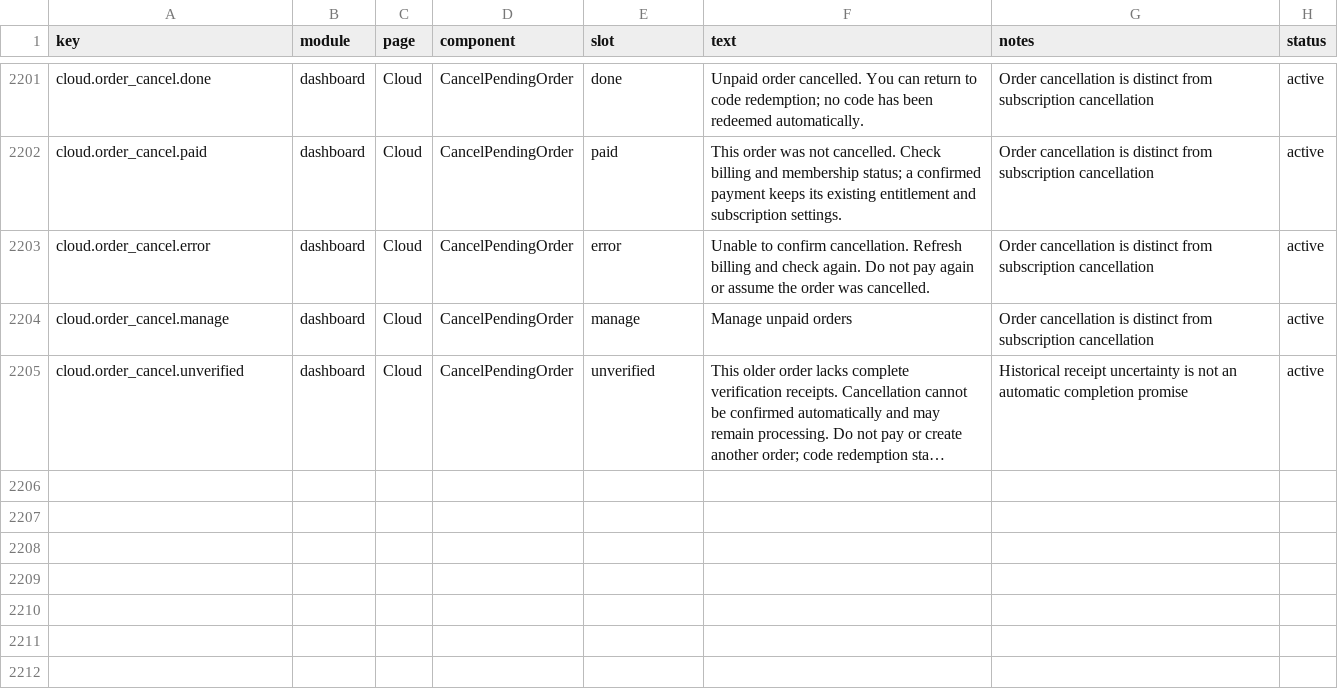
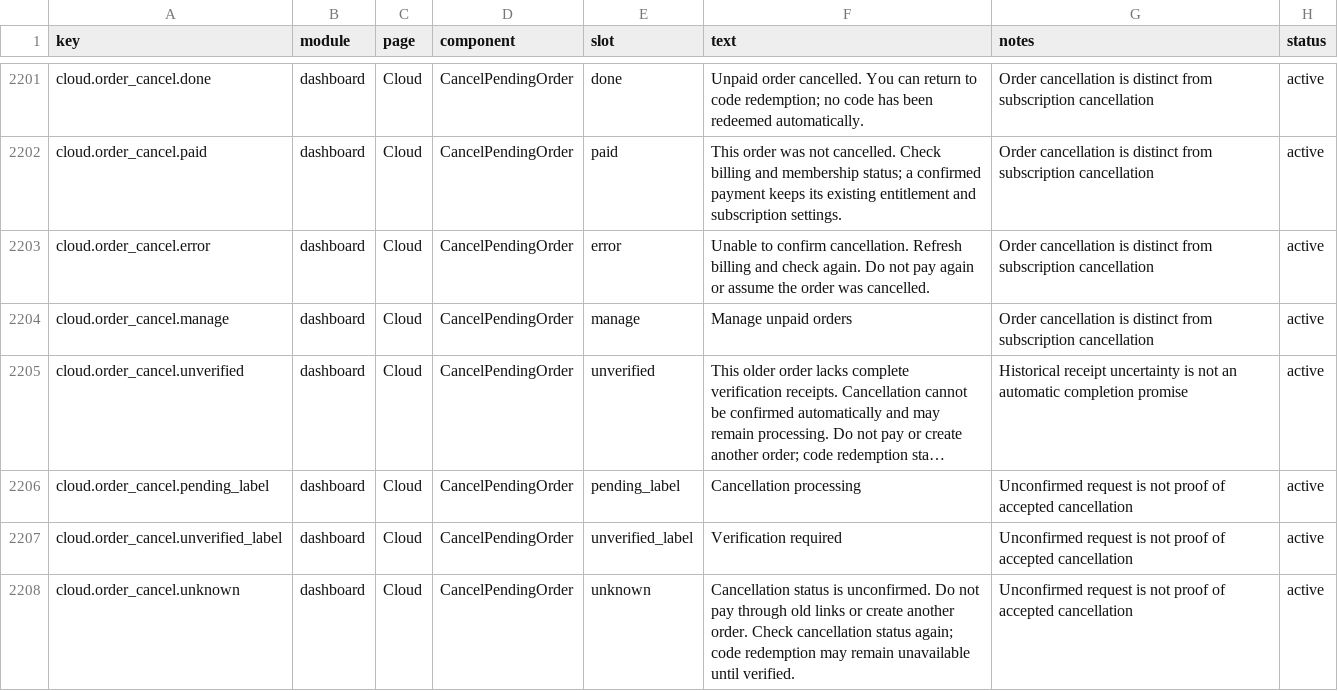
Before and after one commit to xiufengsun/TokenTracker, a CSV file: dashboard/src/content/copy.csv, drawn as a sheet; only a part is shown, gaps mark what is left out; long unchanged cells end in …; the diff names each change by its address in the sheet, - before the commit and + after, or states it on an @@ line.

Commit message:
fix(billing): keep uncertain cancellation outcomes non-payable
Separate accepted cancellation processing from unconfirmed request outcomes.
Suppress stale payment links and confirmation controls across dialog reopen,
and let refreshed server intent supersede provisional client uncertainty.

Add localized ledger status labels and regression coverage.

```diff
--- a/dashboard/src/content/copy.csv
+++ b/dashboard/src/content/copy.csv
+row 2206: cloud.order_cancel.pending_label | dashboard | Cloud | CancelPendingOrder | pending_label | Cancellation processing | Unconfirmed request is not proof of accepted cancellation | active
+row 2207: cloud.order_cancel.unverified_label | dashboard | Cloud | CancelPendingOrder | unverified_label | Verification required | Unconfirmed request is not proof of accepted cancellation | active
+row 2208: cloud.order_cancel.unknown | dashboard | Cloud | CancelPendingOrder | unknown | Cancellation status is unconfirmed. Do not pay through old links or create another order. Check cancellation status again; code redemption may remain unavailable until verified. | Unconfirmed request is not proof of accepted cancellation | active
```
Also changed, not shown: 8 other files.
